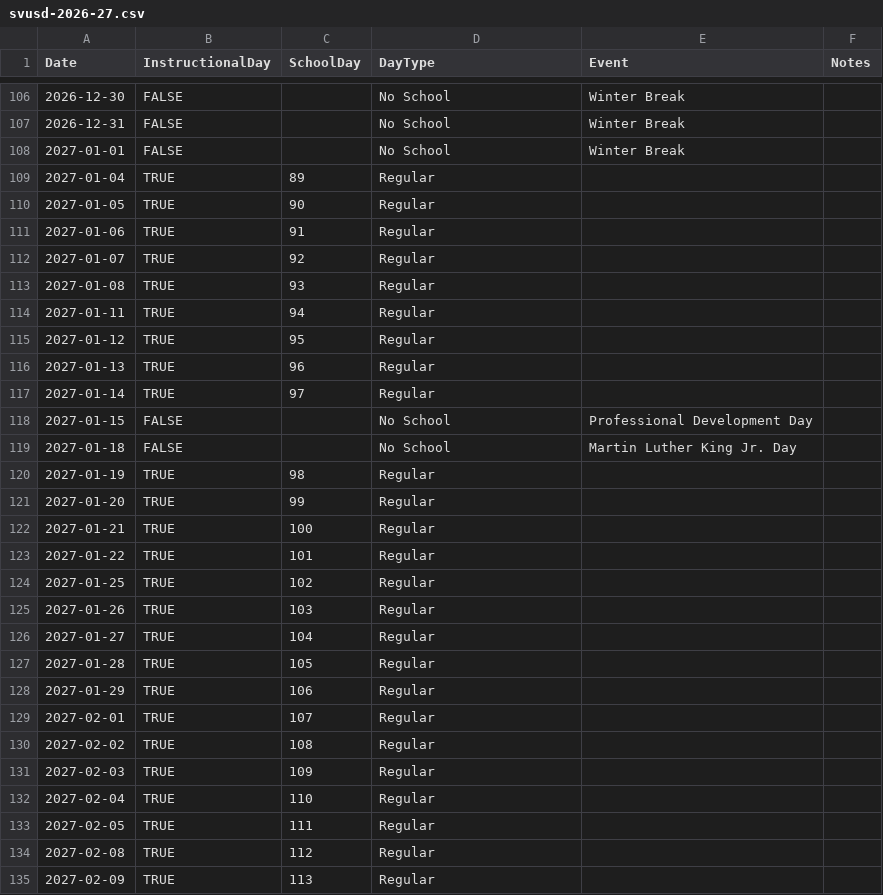
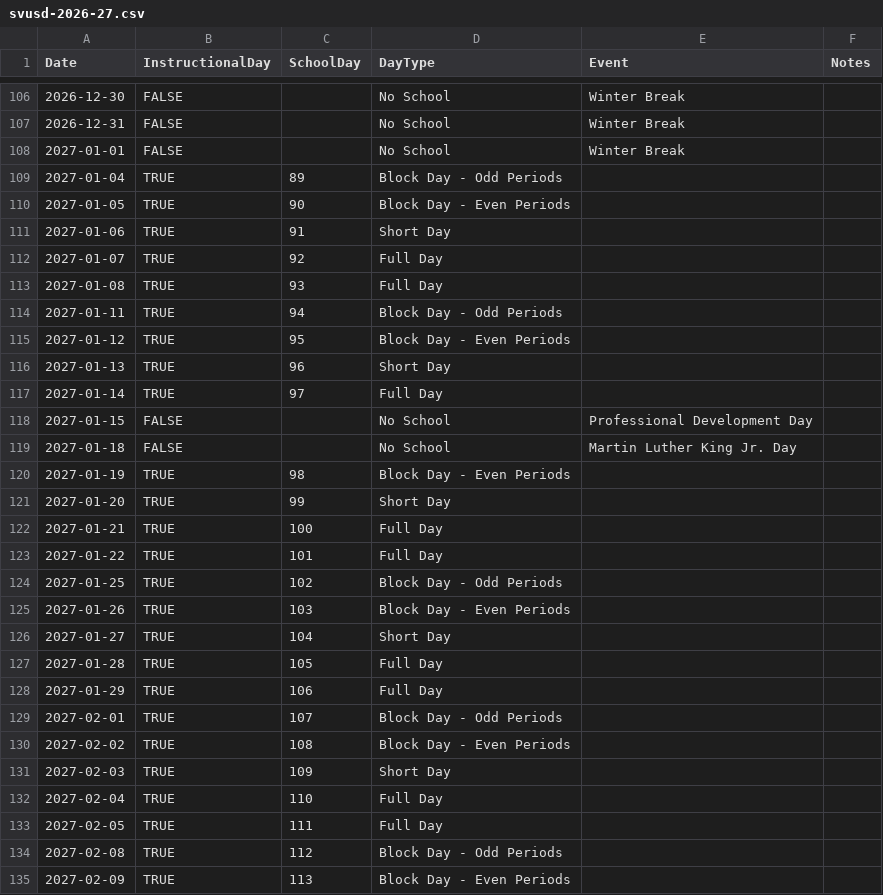
Before and after one commit to sinpiover2/YearPlanner, a CSV file: data/calendar-staging/svusd-2026-27.csv, drawn as a sheet; only a part is shown, gaps mark what is left out; the diff covers the shown part only.

```diff
--- a/data/calendar-staging/svusd-2026-27.csv
+++ b/data/calendar-staging/svusd-2026-27.csv
@@ -108,28 +108,28 @@ Date,InstructionalDay,SchoolDay,DayType,Event,Notes
 "2027-01-01","FALSE","","No School","Winter Break",""
-"2027-01-04","TRUE","89","Regular","",""
-"2027-01-05","TRUE","90","Regular","",""
-"2027-01-06","TRUE","91","Regular","",""
-"2027-01-07","TRUE","92","Regular","",""
-"2027-01-08","TRUE","93","Regular","",""
-"2027-01-11","TRUE","94","Regular","",""
-"2027-01-12","TRUE","95","Regular","",""
-"2027-01-13","TRUE","96","Regular","",""
-"2027-01-14","TRUE","97","Regular","",""
+"2027-01-04","TRUE","89","Block Day - Odd Periods","",""
+"2027-01-05","TRUE","90","Block Day - Even Periods","",""
+"2027-01-06","TRUE","91","Short Day","",""
+"2027-01-07","TRUE","92","Full Day","",""
+"2027-01-08","TRUE","93","Full Day","",""
+"2027-01-11","TRUE","94","Block Day - Odd Periods","",""
+"2027-01-12","TRUE","95","Block Day - Even Periods","",""
+"2027-01-13","TRUE","96","Short Day","",""
+"2027-01-14","TRUE","97","Full Day","",""
 "2027-01-15","FALSE","","No School","Professional Development Day",""
 "2027-01-18","FALSE","","No School","Martin Luther King Jr. Day",""
-"2027-01-19","TRUE","98","Regular","",""
-"2027-01-20","TRUE","99","Regular","",""
-"2027-01-21","TRUE","100","Regular","",""
-"2027-01-22","TRUE","101","Regular","",""
-"2027-01-25","TRUE","102","Regular","",""
-"2027-01-26","TRUE","103","Regular","",""
-"2027-01-27","TRUE","104","Regular","",""
-"2027-01-28","TRUE","105","Regular","",""
-"2027-01-29","TRUE","106","Regular","",""
-"2027-02-01","TRUE","107","Regular","",""
-"2027-02-02","TRUE","108","Regular","",""
-"2027-02-03","TRUE","109","Regular","",""
-"2027-02-04","TRUE","110","Regular","",""
-"2027-02-05","TRUE","111","Regular","",""
-"2027-02-08","TRUE","112","Regular","",""
-"2027-02-09","TRUE","113","Regular","",""
+"2027-01-19","TRUE","98","Block Day - Even Periods","",""
+"2027-01-20","TRUE","99","Short Day","",""
+"2027-01-21","TRUE","100","Full Day","",""
+"2027-01-22","TRUE","101","Full Day","",""
+"2027-01-25","TRUE","102","Block Day - Odd Periods","",""
+"2027-01-26","TRUE","103","Block Day - Even Periods","",""
+"2027-01-27","TRUE","104","Short Day","",""
+"2027-01-28","TRUE","105","Full Day","",""
+"2027-01-29","TRUE","106","Full Day","",""
+"2027-02-01","TRUE","107","Block Day - Odd Periods","",""
+"2027-02-02","TRUE","108","Block Day - Even Periods","",""
+"2027-02-03","TRUE","109","Short Day","",""
+"2027-02-04","TRUE","110","Full Day","",""
+"2027-02-05","TRUE","111","Full Day","",""
+"2027-02-08","TRUE","112","Block Day - Odd Periods","",""
+"2027-02-09","TRUE","113","Block Day - Even Periods","",""
```
Also changed, not shown: 155 edited cells elsewhere in this file, 6 other files.
